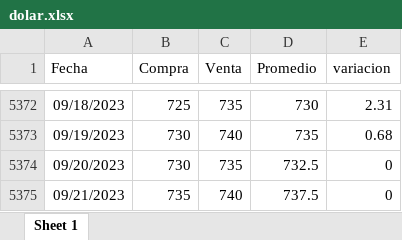
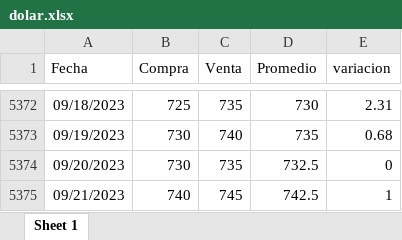
Before and after one commit to MGaloto/dash_dolar_blue, an Excel workbook: data/dolar.xlsx, sheet Sheet 1, drawn as a sheet; only a part is shown, gaps mark what is left out; values as stored, in another font and other column widths than the file's, no borders; the diff names each change by its address in the sheet, - before the commit and + after, or states it on an @@ line.

Commit message:
Auto update dashboard

```diff
--- a/data/dolar.xlsx (sheet Sheet 1)
+++ b/data/dolar.xlsx (sheet Sheet 1)
-B5375 (Compra): 735
+B5375 (Compra): 740
-C5375 (Venta): 740
+C5375 (Venta): 745
-D5375 (Promedio): 737.5
+D5375 (Promedio): 742.5
-E5375 (variacion): 0
+E5375 (variacion): 1
```
